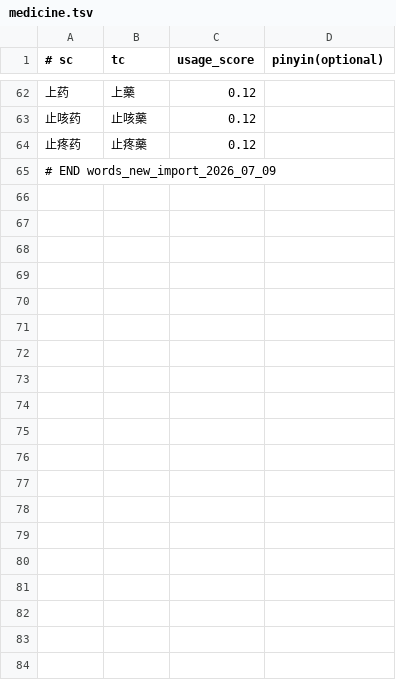
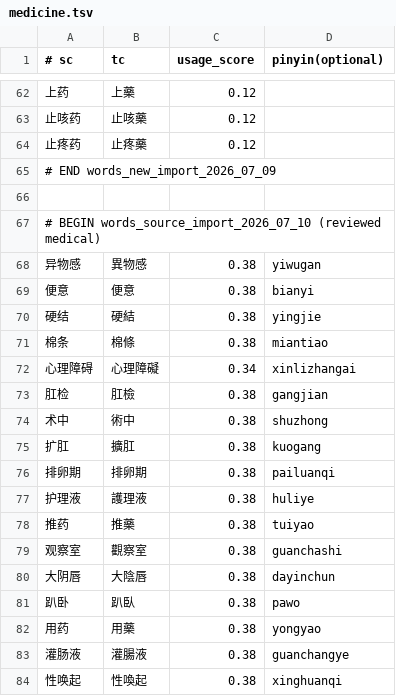
Before and after one commit to shenmin/cassotis-lexicon, a TSV file: manifests/vertical/medicine.tsv, drawn as a sheet; only a part is shown, gaps mark what is left out; the diff covers the shown part only; the diff names each change by its address in the sheet, - before the commit and + after, or states it on an @@ line.

```diff
--- a/manifests/vertical/medicine.tsv
+++ b/manifests/vertical/medicine.tsv
+row 66: (empty)
+row 67: # BEGIN words_source_import_2026_07_10 (reviewed medical)
+row 68: 异物感 | 異物感 | 0.38 | yiwugan
+row 69: 便意 | 便意 | 0.38 | bianyi
+row 70: 硬结 | 硬結 | 0.38 | yingjie
+row 71: 棉条 | 棉條 | 0.38 | miantiao
+row 72: 心理障碍 | 心理障礙 | 0.34 | xinlizhangai
+row 73: 肛检 | 肛檢 | 0.38 | gangjian
+row 74: 术中 | 術中 | 0.38 | shuzhong
+row 75: 扩肛 | 擴肛 | 0.38 | kuogang
+row 76: 排卵期 | 排卵期 | 0.38 | pailuanqi
+row 77: 护理液 | 護理液 | 0.38 | huliye
+row 78: 推药 | 推藥 | 0.38 | tuiyao
+row 79: 观察室 | 觀察室 | 0.38 | guanchashi
+row 80: 大阴唇 | 大陰唇 | 0.38 | dayinchun
+row 81: 趴卧 | 趴臥 | 0.38 | pawo
+row 82: 用药 | 用藥 | 0.38 | yongyao
+row 83: 灌肠液 | 灌腸液 | 0.38 | guanchangye
+row 84: 性唤起 | 性喚起 | 0.38 | xinghuanqi
```
Also changed, not shown: 14 added rows elsewhere in this file, manifests/curated_daily_phrases.tsv, manifests/vertical/fiction_entities.tsv, 14 other files.
